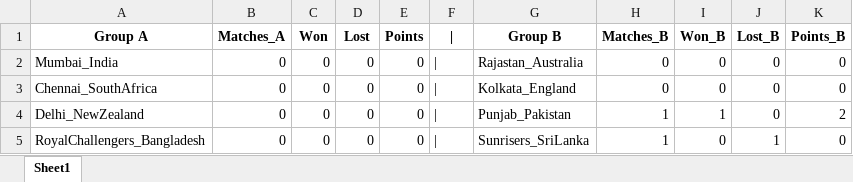
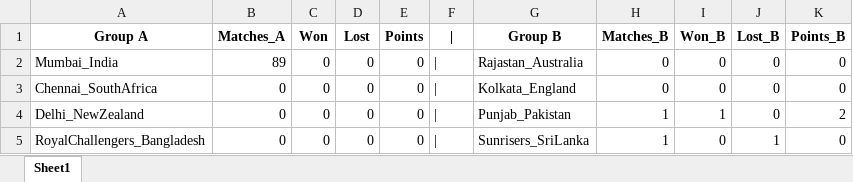
Before and after one commit to Nadun999/T20_cricket_simulator_java, an Excel workbook: tournament/points_table.xlsx, sheet Sheet1, drawn as a sheet; values as stored, in another font and other column widths than the file's, no borders; the diff names each change by its address in the sheet, - before the commit and + after, or states it on an @@ line.

Commit message:
find and update excel cell value

```diff
--- a/tournament/points_table.xlsx (sheet Sheet1)
+++ b/tournament/points_table.xlsx (sheet Sheet1)
-B2 (Matches_A): 0
+B2 (Matches_A): 89
```
Also changed, not shown: 5 other files.
